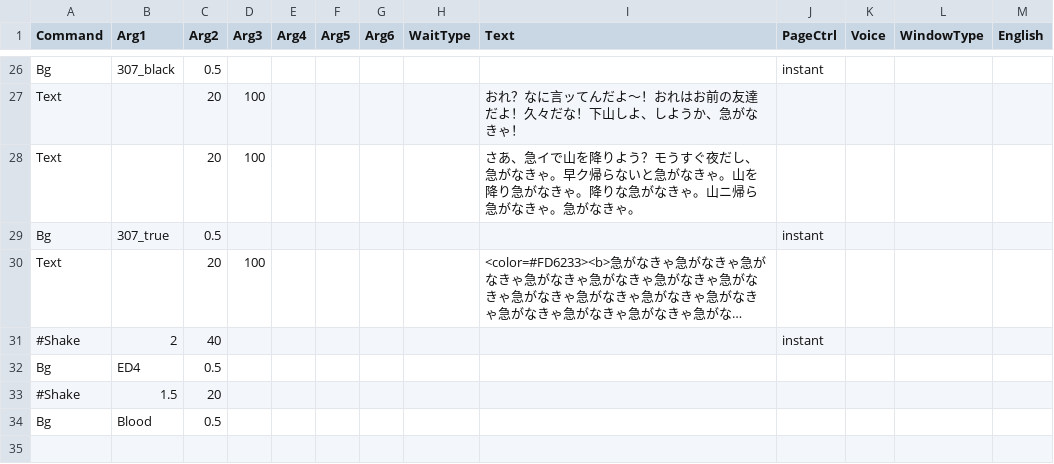
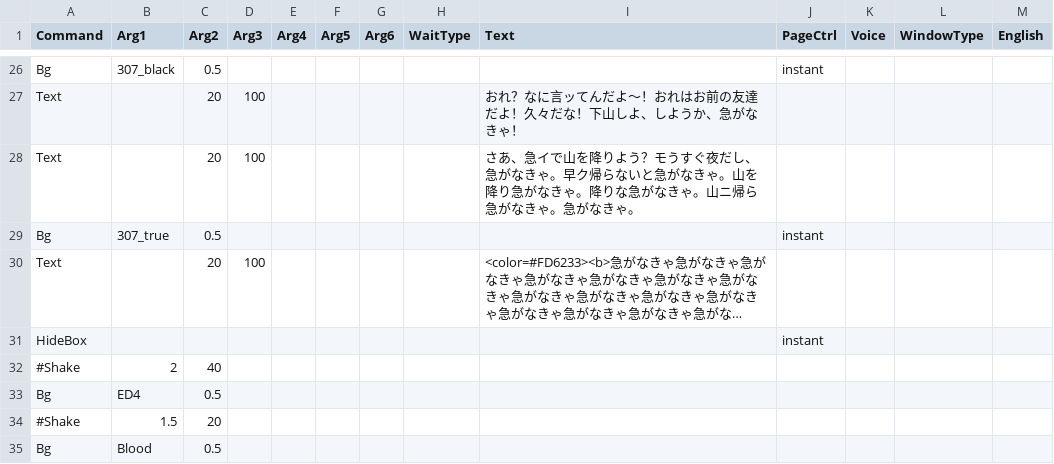
Before and after one commit to epen3420/IsogiYama, a CSV file: Assets/Datas/Scenario_Datas/Performance/specialEd_perf.csv, drawn as a sheet; only a part is shown, gaps mark what is left out; long unchanged cells end in …; addresses are those after the commit; the diff names each change by its address in the sheet, - before the commit and + after, or states it on an @@ line.

```diff
--- a/Assets/Datas/Scenario_Datas/Performance/specialEd_perf.csv
+++ b/Assets/Datas/Scenario_Datas/Performance/specialEd_perf.csv
+row 31: HideBox |  |  |  |  |  |  |  |  | instant
-J32 (PageCtrl): instant
+J32 (PageCtrl): (empty)
```
Also changed, not shown: 1 other file.
